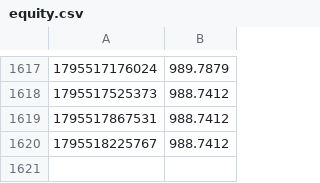
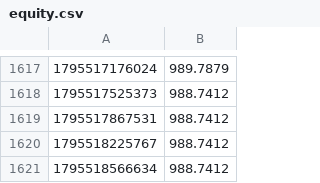
Before and after one commit to palcikia-crypto/aegis-lab, a CSV file: results/equity.csv, drawn as a sheet; only a part is shown, gaps mark what is left out; the diff names each change by its address in the sheet, - before the commit and + after, or states it on an @@ line.

```diff
--- a/results/equity.csv
+++ b/results/equity.csv
+row 1621: 1795518566634 | 988.7412
```
Also changed, not shown: results/lab/paper_equity.csv, 11 other files.
